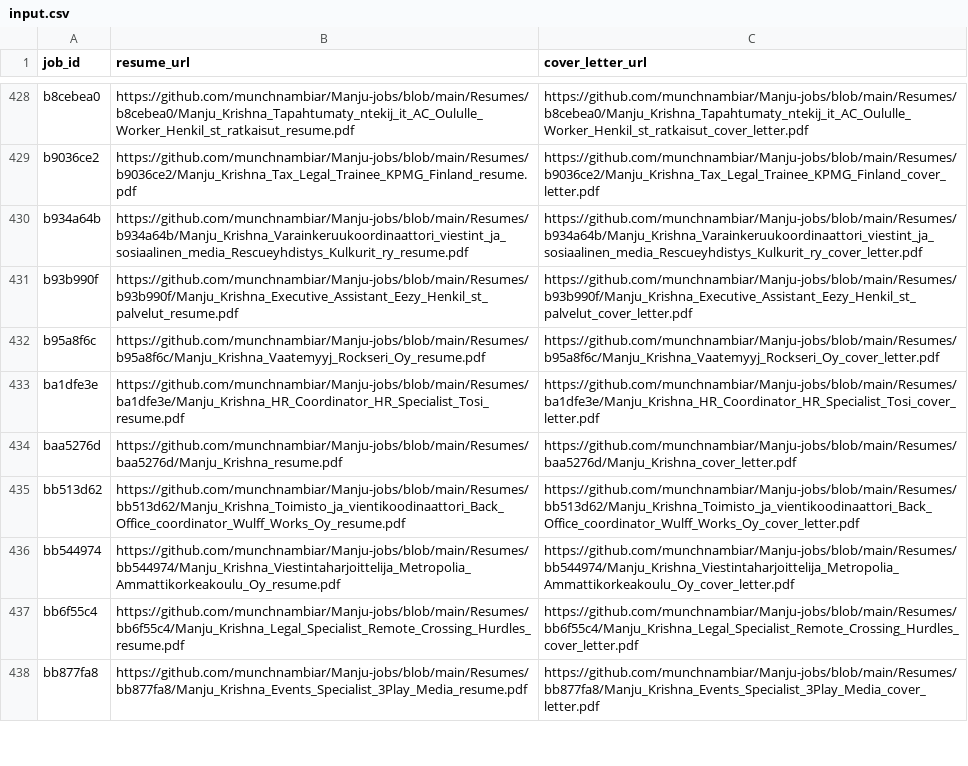
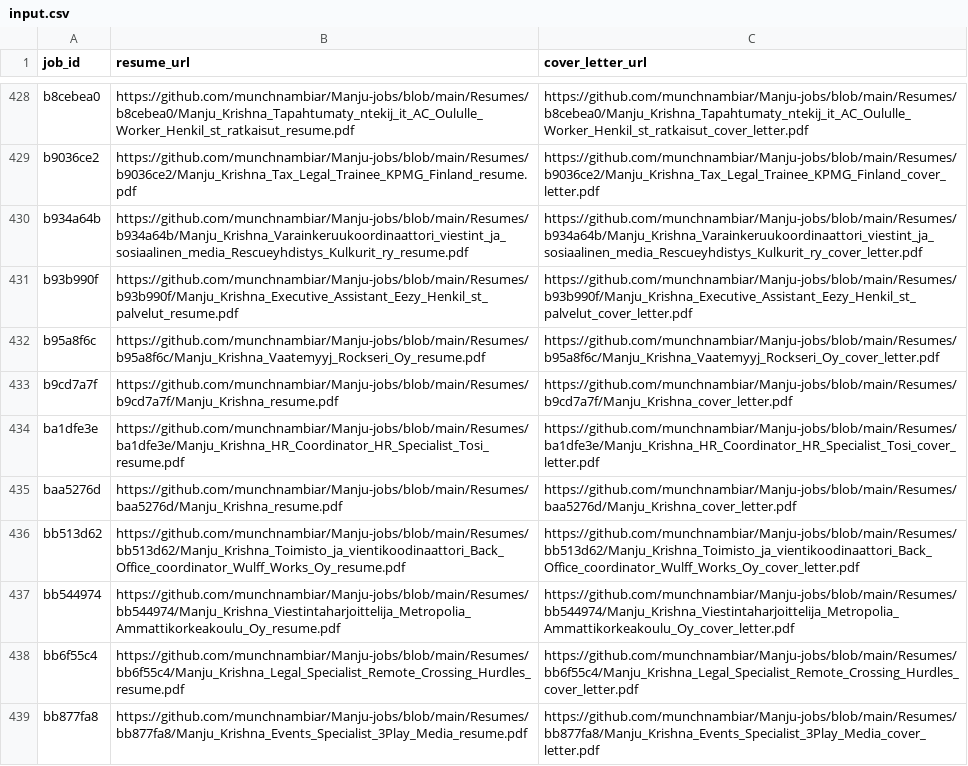
Before and after one commit to vinchess1989/manju-jobs-dashboard, a CSV file: input.csv, drawn as a sheet; only a part is shown, gaps mark what is left out.

Commit message:
Update resume links for b9cd7a7f (retailored with claude-sonnet-4-6)

```diff
--- a/input.csv
+++ b/input.csv
@@ -432,2 +432,3 @@ b93b990f,https://github.com/munchnambiar/Manju-jobs/blob/main/Resumes/b93b990f/M
 b95a8f6c,https://github.com/munchnambiar/Manju-jobs/blob/main/Resumes/b95a8f6c/Manju_Krishna_Vaatemyyj_Rockseri_Oy_resume.pdf,https://github.com/munchnambiar/Manju-jobs/blob/main/Resumes/b95a8f6c/Manju_Krishna_Vaatemyyj_Rockseri_Oy_cover_letter.pdf
+b9cd7a7f,https://github.com/munchnambiar/Manju-jobs/blob/main/Resumes/b9cd7a7f/Manju_Krishna_resume.pdf,https://github.com/munchnambiar/Manju-jobs/blob/main/Resumes/b9cd7a7f/Manju_Krishna_cover_letter.pdf
 ba1dfe3e,https://github.com/munchnambiar/Manju-jobs/blob/main/Resumes/ba1dfe3e/Manju_Krishna_HR_Coordinator_HR_Specialist_Tosi_resume.pdf,https://github.com/munchnambiar/Manju-jobs/blob/main/Resumes/ba1dfe3e/Manju_Krishna_HR_Coordinator_HR_Specialist_Tosi_cover_letter.pdf
```
